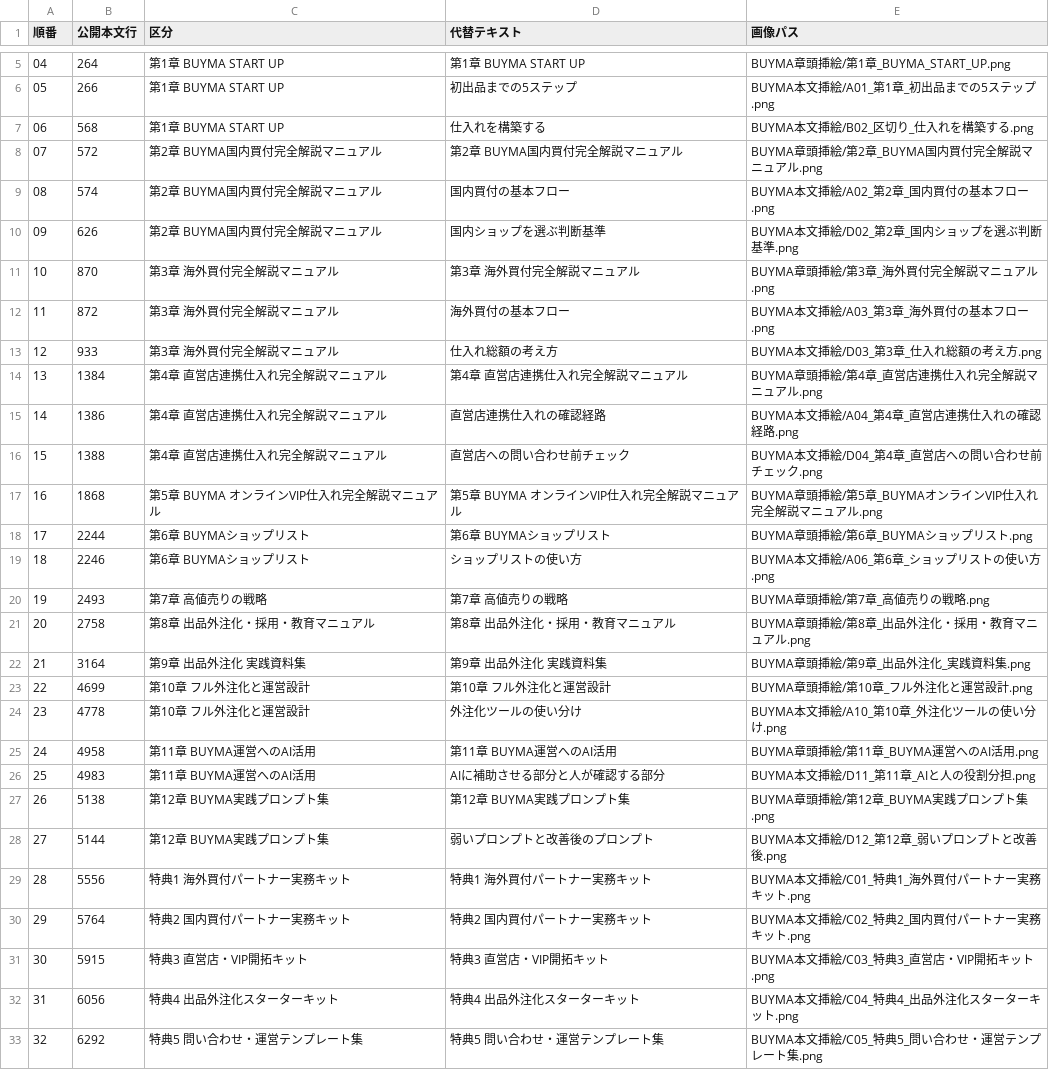
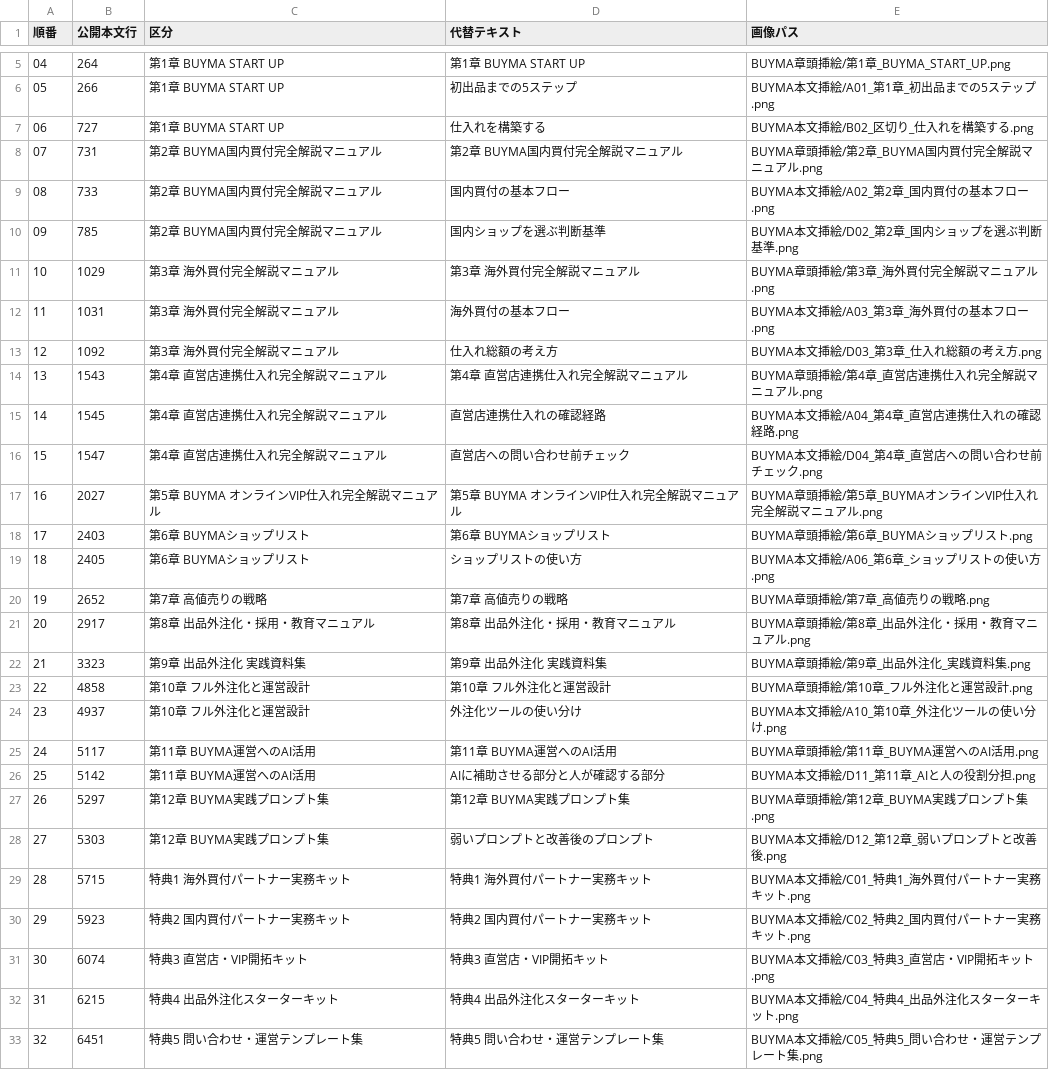
Before and after one commit to corocorobusiness-oss/2nd-brain, a TSV file: 01_プロジェクト/教材_BUYMAロードマップ_Brain入稿準備/画像差し込み順.tsv, drawn as a sheet; only a part is shown, gaps mark what is left out.

```diff
--- a/01_プロジェクト/教材_BUYMAロードマップ_Brain入稿準備/画像差し込み順.tsv
+++ b/01_プロジェクト/教材_BUYMAロードマップ_Brain入稿準備/画像差し込み順.tsv
@@ -6,28 +6,28 @@
 05	266	第1章 BUYMA START UP	初出品までの5ステップ	BUYMA本文挿絵/A01_第1章_初出品までの5ステップ.png
-06	568	第1章 BUYMA START UP	仕入れを構築する	BUYMA本文挿絵/B02_区切り_仕入れを構築する.png
-07	572	第2章 BUYMA国内買付完全解説マニュアル	第2章 BUYMA国内買付完全解説マニュアル	BUYMA章頭挿絵/第2章_BUYMA国内買付完全解説マニュアル.png
-08	574	第2章 BUYMA国内買付完全解説マニュアル	国内買付の基本フロー	BUYMA本文挿絵/A02_第2章_国内買付の基本フロー.png
-09	626	第2章 BUYMA国内買付完全解説マニュアル	国内ショップを選ぶ判断基準	BUYMA本文挿絵/D02_第2章_国内ショップを選ぶ判断基準.png
-10	870	第3章 海外買付完全解説マニュアル	第3章 海外買付完全解説マニュアル	BUYMA章頭挿絵/第3章_海外買付完全解説マニュアル.png
-11	872	第3章 海外買付完全解説マニュアル	海外買付の基本フロー	BUYMA本文挿絵/A03_第3章_海外買付の基本フロー.png
-12	933	第3章 海外買付完全解説マニュアル	仕入れ総額の考え方	BUYMA本文挿絵/D03_第3章_仕入れ総額の考え方.png
-13	1384	第4章 直営店連携仕入れ完全解説マニュアル	第4章 直営店連携仕入れ完全解説マニュアル	BUYMA章頭挿絵/第4章_直営店連携仕入れ完全解説マニュアル.png
-14	1386	第4章 直営店連携仕入れ完全解説マニュアル	直営店連携仕入れの確認経路	BUYMA本文挿絵/A04_第4章_直営店連携仕入れの確認経路.png
-15	1388	第4章 直営店連携仕入れ完全解説マニュアル	直営店への問い合わせ前チェック	BUYMA本文挿絵/D04_第4章_直営店への問い合わせ前チェック.png
-16	1868	第5章 BUYMA オンラインVIP仕入れ完全解説マニュアル	第5章 BUYMA オンラインVIP仕入れ完全解説マニュアル	BUYMA章頭挿絵/第5章_BUYMAオンラインVIP仕入れ完全解説マニュアル.png
-17	2244	第6章 BUYMAショップリスト	第6章 BUYMAショップリスト	BUYMA章頭挿絵/第6章_BUYMAショップリスト.png
-18	2246	第6章 BUYMAショップリスト	ショップリストの使い方	BUYMA本文挿絵/A06_第6章_ショップリストの使い方.png
-19	2493	第7章 高値売りの戦略	第7章 高値売りの戦略	BUYMA章頭挿絵/第7章_高値売りの戦略.png
-20	2758	第8章 出品外注化・採用・教育マニュアル	第8章 出品外注化・採用・教育マニュアル	BUYMA章頭挿絵/第8章_出品外注化・採用・教育マニュアル.png
-21	3164	第9章 出品外注化 実践資料集	第9章 出品外注化 実践資料集	BUYMA章頭挿絵/第9章_出品外注化_実践資料集.png
-22	4699	第10章 フル外注化と運営設計	第10章 フル外注化と運営設計	BUYMA章頭挿絵/第10章_フル外注化と運営設計.png
-23	4778	第10章 フル外注化と運営設計	外注化ツールの使い分け	BUYMA本文挿絵/A10_第10章_外注化ツールの使い分け.png
-24	4958	第11章 BUYMA運営へのAI活用	第11章 BUYMA運営へのAI活用	BUYMA章頭挿絵/第11章_BUYMA運営へのAI活用.png
-25	4983	第11章 BUYMA運営へのAI活用	AIに補助させる部分と人が確認する部分	BUYMA本文挿絵/D11_第11章_AIと人の役割分担.png
-26	5138	第12章 BUYMA実践プロンプト集	第12章 BUYMA実践プロンプト集	BUYMA章頭挿絵/第12章_BUYMA実践プロンプト集.png
-27	5144	第12章 BUYMA実践プロンプト集	弱いプロンプトと改善後のプロンプト	BUYMA本文挿絵/D12_第12章_弱いプロンプトと改善後.png
-28	5556	特典1 海外買付パートナー実務キット	特典1 海外買付パートナー実務キット	BUYMA本文挿絵/C01_特典1_海外買付パートナー実務キット.png
-29	5764	特典2 国内買付パートナー実務キット	特典2 国内買付パートナー実務キット	BUYMA本文挿絵/C02_特典2_国内買付パートナー実務キット.png
-30	5915	特典3 直営店・VIP開拓キット	特典3 直営店・VIP開拓キット	BUYMA本文挿絵/C03_特典3_直営店・VIP開拓キット.png
-31	6056	特典4 出品外注化スターターキット	特典4 出品外注化スターターキット	BUYMA本文挿絵/C04_特典4_出品外注化スターターキット.png
-32	6292	特典5 問い合わせ・運営テンプレート集	特典5 問い合わせ・運営テンプレート集	BUYMA本文挿絵/C05_特典5_問い合わせ・運営テンプレート集.png
+06	727	第1章 BUYMA START UP	仕入れを構築する	BUYMA本文挿絵/B02_区切り_仕入れを構築する.png
+07	731	第2章 BUYMA国内買付完全解説マニュアル	第2章 BUYMA国内買付完全解説マニュアル	BUYMA章頭挿絵/第2章_BUYMA国内買付完全解説マニュアル.png
+08	733	第2章 BUYMA国内買付完全解説マニュアル	国内買付の基本フロー	BUYMA本文挿絵/A02_第2章_国内買付の基本フロー.png
+09	785	第2章 BUYMA国内買付完全解説マニュアル	国内ショップを選ぶ判断基準	BUYMA本文挿絵/D02_第2章_国内ショップを選ぶ判断基準.png
+10	1029	第3章 海外買付完全解説マニュアル	第3章 海外買付完全解説マニュアル	BUYMA章頭挿絵/第3章_海外買付完全解説マニュアル.png
+11	1031	第3章 海外買付完全解説マニュアル	海外買付の基本フロー	BUYMA本文挿絵/A03_第3章_海外買付の基本フロー.png
+12	1092	第3章 海外買付完全解説マニュアル	仕入れ総額の考え方	BUYMA本文挿絵/D03_第3章_仕入れ総額の考え方.png
+13	1543	第4章 直営店連携仕入れ完全解説マニュアル	第4章 直営店連携仕入れ完全解説マニュアル	BUYMA章頭挿絵/第4章_直営店連携仕入れ完全解説マニュアル.png
+14	1545	第4章 直営店連携仕入れ完全解説マニュアル	直営店連携仕入れの確認経路	BUYMA本文挿絵/A04_第4章_直営店連携仕入れの確認経路.png
+15	1547	第4章 直営店連携仕入れ完全解説マニュアル	直営店への問い合わせ前チェック	BUYMA本文挿絵/D04_第4章_直営店への問い合わせ前チェック.png
+16	2027	第5章 BUYMA オンラインVIP仕入れ完全解説マニュアル	第5章 BUYMA オンラインVIP仕入れ完全解説マニュアル	BUYMA章頭挿絵/第5章_BUYMAオンラインVIP仕入れ完全解説マニュアル.png
+17	2403	第6章 BUYMAショップリスト	第6章 BUYMAショップリスト	BUYMA章頭挿絵/第6章_BUYMAショップリスト.png
+18	2405	第6章 BUYMAショップリスト	ショップリストの使い方	BUYMA本文挿絵/A06_第6章_ショップリストの使い方.png
+19	2652	第7章 高値売りの戦略	第7章 高値売りの戦略	BUYMA章頭挿絵/第7章_高値売りの戦略.png
+20	2917	第8章 出品外注化・採用・教育マニュアル	第8章 出品外注化・採用・教育マニュアル	BUYMA章頭挿絵/第8章_出品外注化・採用・教育マニュアル.png
+21	3323	第9章 出品外注化 実践資料集	第9章 出品外注化 実践資料集	BUYMA章頭挿絵/第9章_出品外注化_実践資料集.png
+22	4858	第10章 フル外注化と運営設計	第10章 フル外注化と運営設計	BUYMA章頭挿絵/第10章_フル外注化と運営設計.png
+23	4937	第10章 フル外注化と運営設計	外注化ツールの使い分け	BUYMA本文挿絵/A10_第10章_外注化ツールの使い分け.png
+24	5117	第11章 BUYMA運営へのAI活用	第11章 BUYMA運営へのAI活用	BUYMA章頭挿絵/第11章_BUYMA運営へのAI活用.png
+25	5142	第11章 BUYMA運営へのAI活用	AIに補助させる部分と人が確認する部分	BUYMA本文挿絵/D11_第11章_AIと人の役割分担.png
+26	5297	第12章 BUYMA実践プロンプト集	第12章 BUYMA実践プロンプト集	BUYMA章頭挿絵/第12章_BUYMA実践プロンプト集.png
+27	5303	第12章 BUYMA実践プロンプト集	弱いプロンプトと改善後のプロンプト	BUYMA本文挿絵/D12_第12章_弱いプロンプトと改善後.png
+28	5715	特典1 海外買付パートナー実務キット	特典1 海外買付パートナー実務キット	BUYMA本文挿絵/C01_特典1_海外買付パートナー実務キット.png
+29	5923	特典2 国内買付パートナー実務キット	特典2 国内買付パートナー実務キット	BUYMA本文挿絵/C02_特典2_国内買付パートナー実務キット.png
+30	6074	特典3 直営店・VIP開拓キット	特典3 直営店・VIP開拓キット	BUYMA本文挿絵/C03_特典3_直営店・VIP開拓キット.png
+31	6215	特典4 出品外注化スターターキット	特典4 出品外注化スターターキット	BUYMA本文挿絵/C04_特典4_出品外注化スターターキット.png
+32	6451	特典5 問い合わせ・運営テンプレート集	特典5 問い合わせ・運営テンプレート集	BUYMA本文挿絵/C05_特典5_問い合わせ・運営テンプレート集.png
```
Also changed, not shown: 14 other files.
